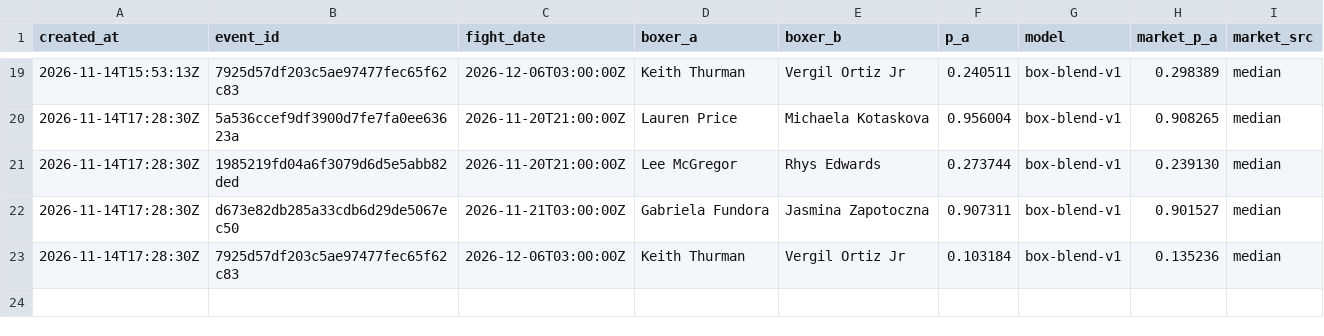
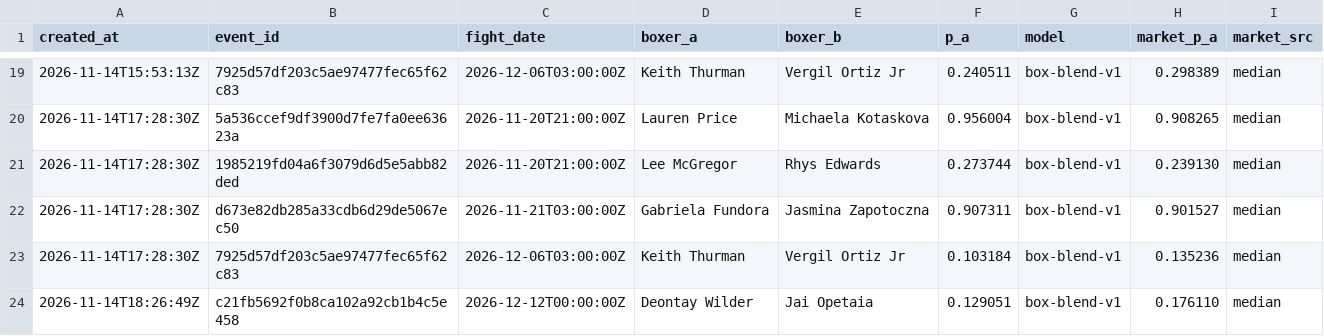
Before and after one commit to giliy/cageiq-ledger, a CSV file: boxing-picks.csv, drawn as a sheet; only a part is shown, gaps mark what is left out.

Commit message:
Ledger 2026-11-14 18:30 UTC, sha256 beb80ed0f1a1, boxing f4b5faea2a4a

```diff
--- a/boxing-picks.csv
+++ b/boxing-picks.csv
@@ -23 +23,2 @@ created_at,event_id,fight_date,boxer_a,boxer_b,p_a,model,market_p_a,market_src
 2026-11-14T17:28:30Z,7925d57df203c5ae97477fec65f62c83,2026-12-06T03:00:00Z,Keith Thurman,Vergil Ortiz Jr,0.103184,box-blend-v1,0.135236,median
+2026-11-14T18:26:49Z,c21fb5692f0b8ca102a92cb1b4c5e458,2026-12-12T00:00:00Z,Deontay Wilder,Jai Opetaia,0.129051,box-blend-v1,0.176110,median
```
